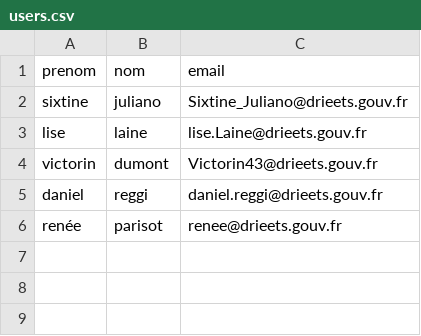
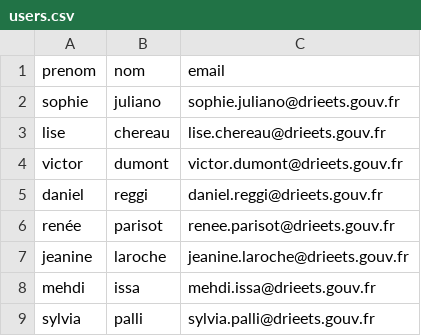
Before and after one commit to SocialGouv/enfants-du-spectacle, a CSV file: prisma/seeds/users.csv, drawn as a sheet.

Commit message:
update users in seeds

```diff
--- a/prisma/seeds/users.csv
+++ b/prisma/seeds/users.csv
@@ -1,6 +1,9 @@
 prenom,nom,email
-sixtine,juliano,Sixtine_Juliano@drieets.gouv.fr
-lise,laine,lise.Laine@drieets.gouv.fr
-victorin,dumont,Victorin43@drieets.gouv.fr
+sophie,juliano,sophie.juliano@drieets.gouv.fr
+lise,chereau,lise.chereau@drieets.gouv.fr
+victor,dumont,victor.dumont@drieets.gouv.fr
 daniel,reggi,daniel.reggi@drieets.gouv.fr
-renée,parisot,renee@drieets.gouv.fr
+renée,parisot,renee.parisot@drieets.gouv.fr
+jeanine,laroche,jeanine.laroche@drieets.gouv.fr
+mehdi,issa,mehdi.issa@drieets.gouv.fr
+sylvia,palli,sylvia.palli@drieets.gouv.fr
```
Also changed, not shown: 1 other file.
